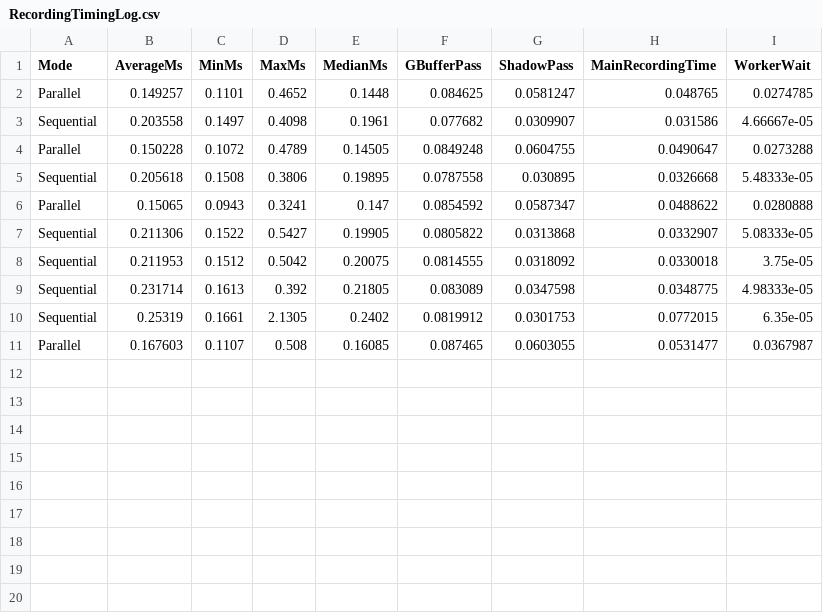
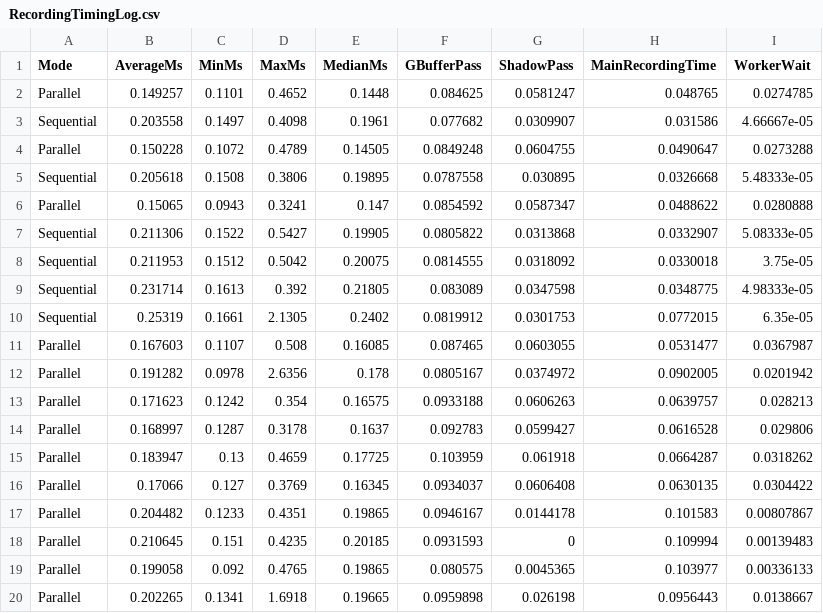
Before and after one commit to jooonyong/DX12-Custom-Renderer, a CSV file: DX12CustomRenderer/RecordingTimingLog.csv, drawn as a sheet; the diff names each change by its address in the sheet, - before the commit and + after, or states it on an @@ line.

```diff
--- a/DX12CustomRenderer/RecordingTimingLog.csv
+++ b/DX12CustomRenderer/RecordingTimingLog.csv
+row 12: Parallel | 0.191282 | 0.0978 | 2.6356 | 0.178 | 0.0805167 | 0.0374972 | 0.0902005 | 0.0201942
+row 13: Parallel | 0.171623 | 0.1242 | 0.354 | 0.16575 | 0.0933188 | 0.0606263 | 0.0639757 | 0.028213
+row 14: Parallel | 0.168997 | 0.1287 | 0.3178 | 0.1637 | 0.092783 | 0.0599427 | 0.0616528 | 0.029806
+row 15: Parallel | 0.183947 | 0.13 | 0.4659 | 0.17725 | 0.103959 | 0.061918 | 0.0664287 | 0.0318262
+row 16: Parallel | 0.17066 | 0.127 | 0.3769 | 0.16345 | 0.0934037 | 0.0606408 | 0.0630135 | 0.0304422
+row 17: Parallel | 0.204482 | 0.1233 | 0.4351 | 0.19865 | 0.0946167 | 0.0144178 | 0.101583 | 0.00807867
+row 18: Parallel | 0.210645 | 0.151 | 0.4235 | 0.20185 | 0.0931593 | 0 | 0.109994 | 0.00139483
+row 19: Parallel | 0.199058 | 0.092 | 0.4765 | 0.19865 | 0.080575 | 0.0045365 | 0.103977 | 0.00336133
+row 20: Parallel | 0.202265 | 0.1341 | 1.6918 | 0.19665 | 0.0959898 | 0.026198 | 0.0956443 | 0.0138667
```
Also changed, not shown: 7 other files.
